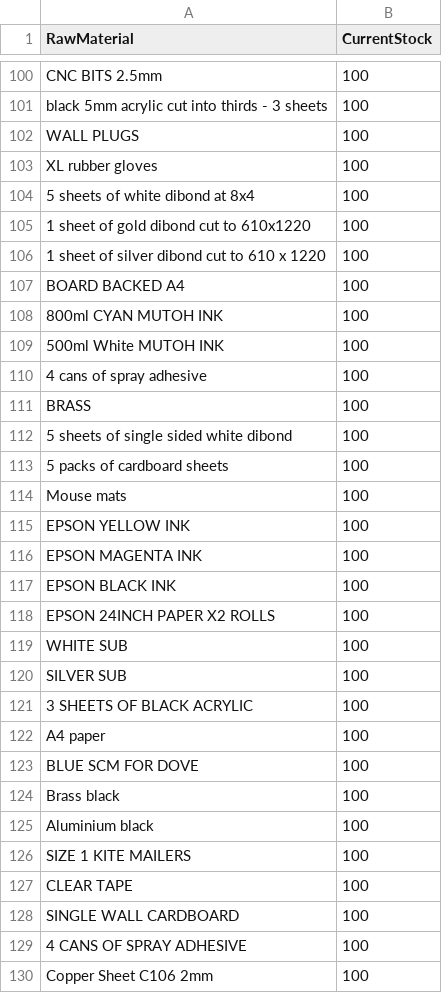
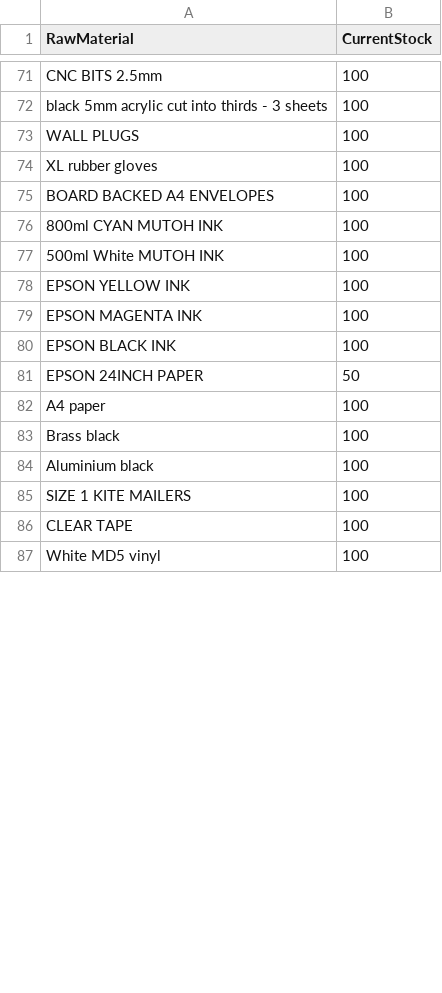
Before and after one commit to NBNEORIGIN/procurement, a CSV file: current_inventory.csv, drawn as a sheet; only a part is shown, gaps mark what is left out; the shorter side is filled out with more unchanged rows; the diff covers the shown part only.

Commit message:
Update current_inventory.csv

```diff
--- a/current_inventory.csv
+++ b/current_inventory.csv
@@ -103,13 +74,5 @@ WALL PLUGS,100
 XL rubber gloves,100
-5 sheets of white dibond at 8x4,100
-1 sheet of gold dibond cut to 610x1220,100
-1 sheet of silver dibond cut to 610 x 1220,100
-BOARD BACKED A4,100
+BOARD BACKED A4 ENVELOPES,100
 800ml CYAN MUTOH INK,100
 500ml White MUTOH INK,100
-4 cans of spray adhesive,100
-BRASS,100
-5 sheets of single sided white dibond,100
-5 packs of cardboard sheets,100
-Mouse mats,100
 EPSON YELLOW INK,100
@@ -117,8 +80,4 @@ EPSON MAGENTA INK,100
 EPSON BLACK INK,100
-EPSON 24INCH PAPER X2 ROLLS,100
-WHITE SUB,100
-SILVER SUB,100
-3 SHEETS OF BLACK ACRYLIC,100
+EPSON 24INCH PAPER,50
 A4 paper,100
-BLUE SCM FOR DOVE,100
 Brass black,100
@@ -127,4 +86 @@ SIZE 1 KITE MAILERS,100
 CLEAR TAPE,100
-SINGLE WALL CARDBOARD,100
-4 CANS OF SPRAY ADHESIVE,100
-Copper Sheet C106 2mm,100
```
Also changed, not shown: 47 removed rows and 10 edited cells elsewhere in this file.
